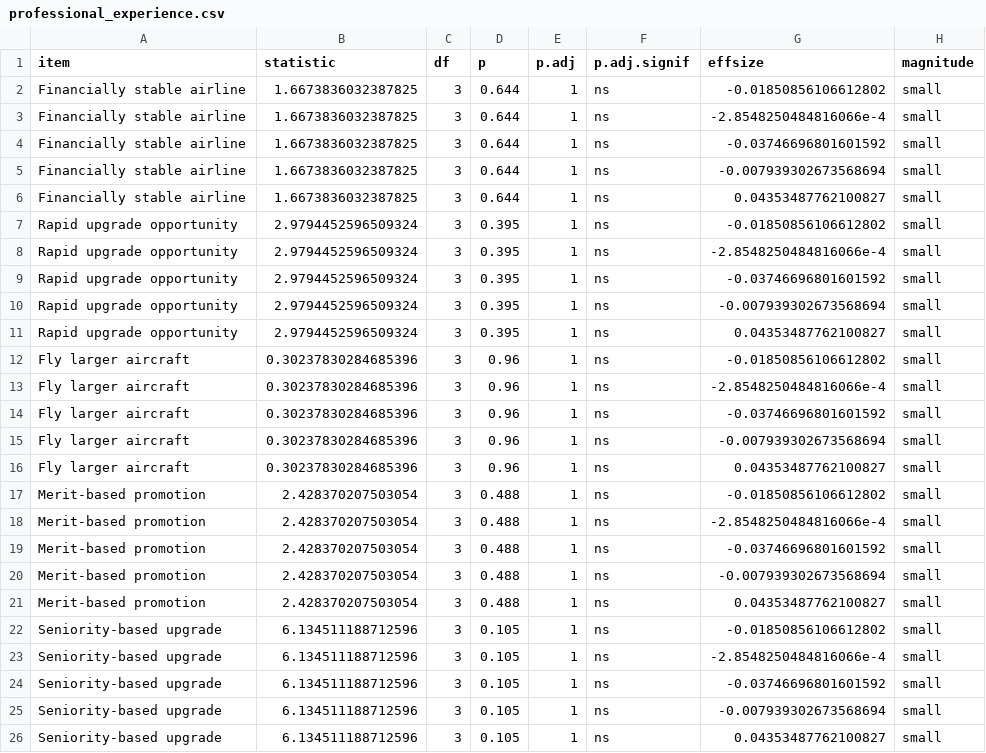
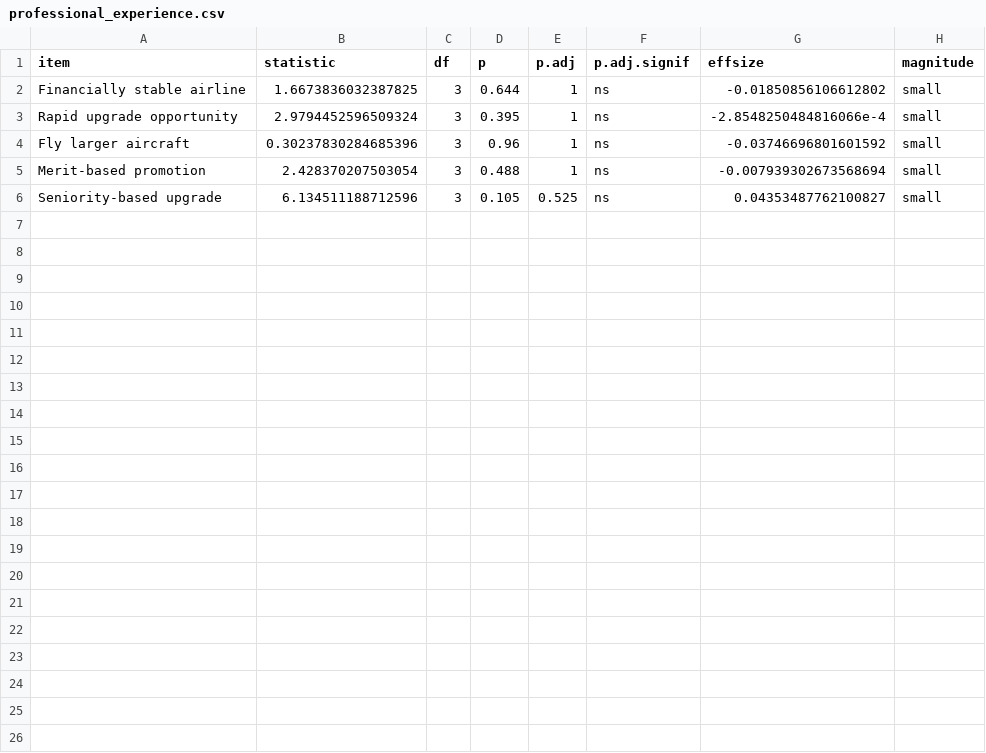
Before and after one commit to mikehickey2/US-Airline-Pilot-Retention-Analysis, a CSV file: output/tables/subfactor_analysis/professional_experience.csv, drawn as a sheet.

```diff
--- a/output/tables/subfactor_analysis/professional_experience.csv
+++ b/output/tables/subfactor_analysis/professional_experience.csv
@@ -2,25 +2,5 @@ item,statistic,df,p,p.adj,p.adj.signif,effsize,magnitude
 Financially stable airline,1.6673836032387825,3,0.644,1,ns,-0.01850856106612802,small
-Financially stable airline,1.6673836032387825,3,0.644,1,ns,-2.8548250484816066e-4,small
-Financially stable airline,1.6673836032387825,3,0.644,1,ns,-0.03746696801601592,small
-Financially stable airline,1.6673836032387825,3,0.644,1,ns,-0.007939302673568694,small
-Financially stable airline,1.6673836032387825,3,0.644,1,ns,0.04353487762100827,small
-Rapid upgrade opportunity,2.9794452596509324,3,0.395,1,ns,-0.01850856106612802,small
 Rapid upgrade opportunity,2.9794452596509324,3,0.395,1,ns,-2.8548250484816066e-4,small
-Rapid upgrade opportunity,2.9794452596509324,3,0.395,1,ns,-0.03746696801601592,small
-Rapid upgrade opportunity,2.9794452596509324,3,0.395,1,ns,-0.007939302673568694,small
-Rapid upgrade opportunity,2.9794452596509324,3,0.395,1,ns,0.04353487762100827,small
-Fly larger aircraft,0.30237830284685396,3,0.96,1,ns,-0.01850856106612802,small
-Fly larger aircraft,0.30237830284685396,3,0.96,1,ns,-2.8548250484816066e-4,small
 Fly larger aircraft,0.30237830284685396,3,0.96,1,ns,-0.03746696801601592,small
-Fly larger aircraft,0.30237830284685396,3,0.96,1,ns,-0.007939302673568694,small
-Fly larger aircraft,0.30237830284685396,3,0.96,1,ns,0.04353487762100827,small
-Merit-based promotion,2.428370207503054,3,0.488,1,ns,-0.01850856106612802,small
-Merit-based promotion,2.428370207503054,3,0.488,1,ns,-2.8548250484816066e-4,small
-Merit-based promotion,2.428370207503054,3,0.488,1,ns,-0.03746696801601592,small
 Merit-based promotion,2.428370207503054,3,0.488,1,ns,-0.007939302673568694,small
-Merit-based promotion,2.428370207503054,3,0.488,1,ns,0.04353487762100827,small
-Seniority-based upgrade,6.134511188712596,3,0.105,1,ns,-0.01850856106612802,small
-Seniority-based upgrade,6.134511188712596,3,0.105,1,ns,-2.8548250484816066e-4,small
-Seniority-based upgrade,6.134511188712596,3,0.105,1,ns,-0.03746696801601592,small
-Seniority-based upgrade,6.134511188712596,3,0.105,1,ns,-0.007939302673568694,small
-Seniority-based upgrade,6.134511188712596,3,0.105,1,ns,0.04353487762100827,small
+Seniority-based upgrade,6.134511188712596,3,0.105,0.525,ns,0.04353487762100827,small
```
Also changed, not shown: output/tables/subfactor_analysis/financial_experience.csv, output/tables/subfactor_analysis/operational_experience.csv, 33 other files.
